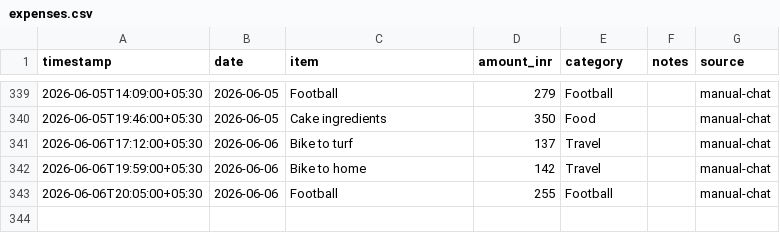
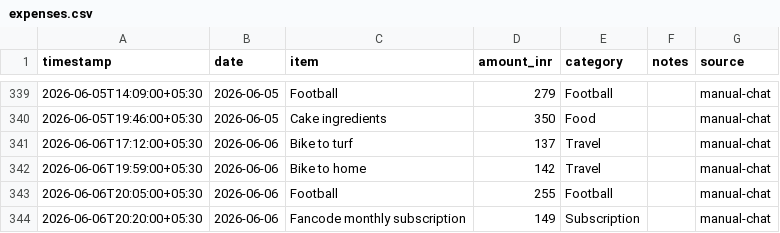
Before and after one commit to Sukrittt/envelope, a CSV file: data/expenses.csv, drawn as a sheet; only a part is shown, gaps mark what is left out.

Commit message:
Log expense: Fancode monthly subscription ₹149

```diff
--- a/data/expenses.csv
+++ b/data/expenses.csv
@@ -343 +343,2 @@ timestamp,date,item,amount_inr,category,notes,source
 2026-06-06T20:05:00+05:30,2026-06-06,Football,255,Football,,manual-chat
+2026-06-06T20:20:00+05:30,2026-06-06,Fancode monthly subscription,149,Subscription,,manual-chat
```
Also changed, not shown: productivity/expenses.csv, public/productivity/expenses.csv, 1 other file.
